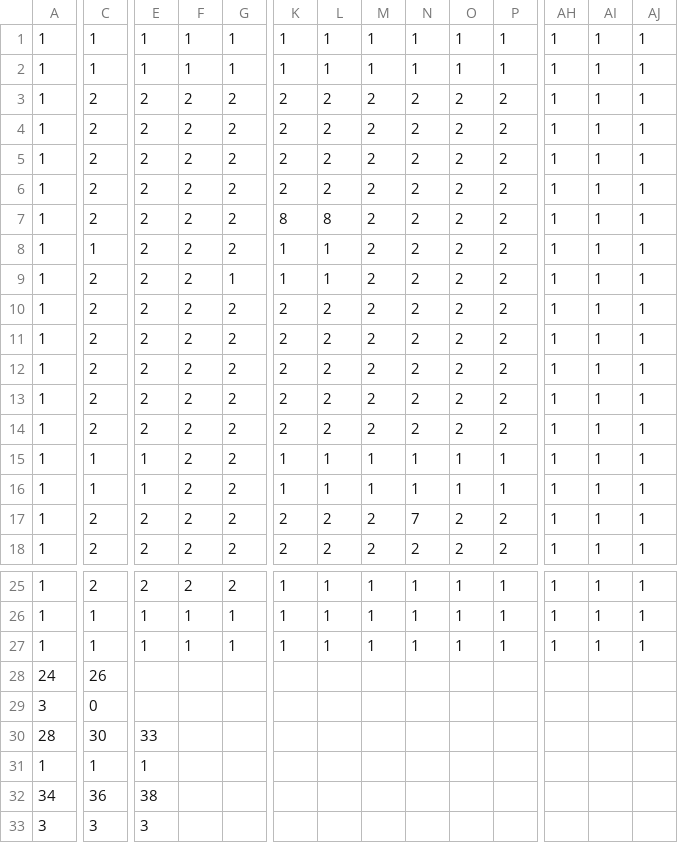
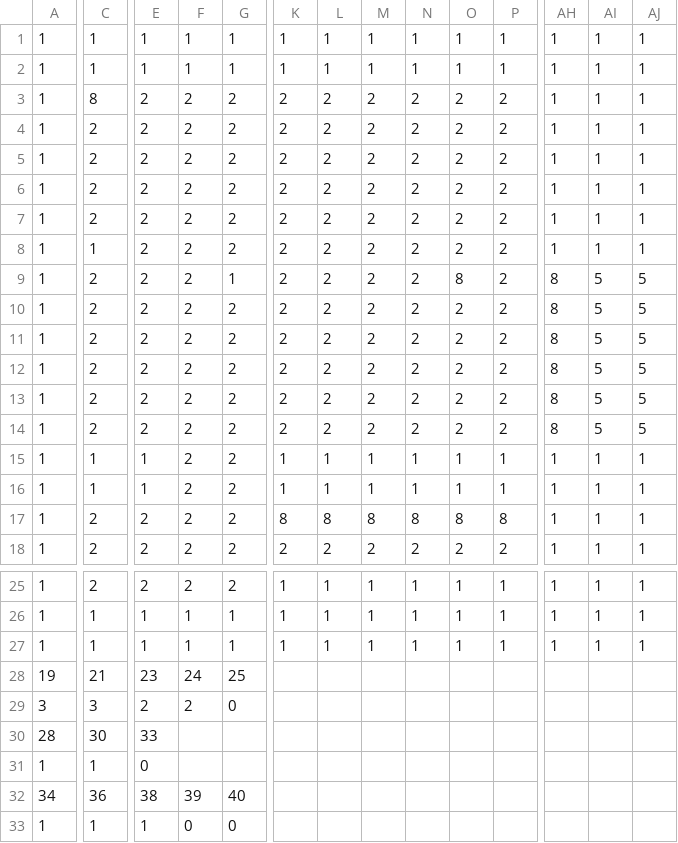
Before and after one commit to yihu17/Quest-For-Abodeth, a CSV file: res/assets/CSVs/roomCSVs/roomDataI.csv, drawn as a sheet; only a part is shown, gaps mark what is left out; removed rows and columns are numbered as before the commit, all else as after; rows hold the shown columns only; the diff names each change by its address in the sheet, - before the commit and + after, or states it on an @@ line.

```diff
--- a/res/assets/CSVs/roomCSVs/roomDataI.csv
+++ b/res/assets/CSVs/roomCSVs/roomDataI.csv
-C3: 2
+C3: 8
-K7: 8
+K7: 2
-L7: 8
+L7: 2
-K8:K9: 1
+K8:K9: 2
-L8:L9: 1
+L8:L9: 2
-O9: 2
+O9: 8
-AH9:AH14: 1
+AH9:AH14: 8
-AI9:AI14: 1
+AI9:AI14: 5
-AJ9:AJ14: 1
+AJ9:AJ14: 5
+row 15: 1 | 1 | 1 | 2 | 2 | 1 | 1 | 1 | 1 | 1 | 1 | 1 | 1 | 1
-row 16: 1 | 1 | 1 | 2 | 2 | 1 | 1 | 1 | 1 | 1 | 1 | 1 | 1 | 1
-K17: 2
+K17: 8
-L17: 2
+L17: 8
-M17: 2
+M17: 8
-N17: 7
+N17: 8
-O17: 2
+O17: 8
-P17: 2
+P17: 8
-row 28: 24 | 26
-row 29: 3 | 0
+row 28: 19 | 21 | 23 | 24 | 25
+row 29: 3 | 3 | 2 | 2 | 0
-E31: 1
+E31: 0
-F32: (empty)
+F32: 39
-G32: (empty)
+G32: 40
-row 33: 3 | 3 | 3
+row 33: 1 | 1 | 1 | 0 | 0
```
Also changed, not shown: res/assets/CSVs/roomCSVs/roomDataD.csv, res/assets/CSVs/roomCSVs/roomDataE.csv, 6 other files.
